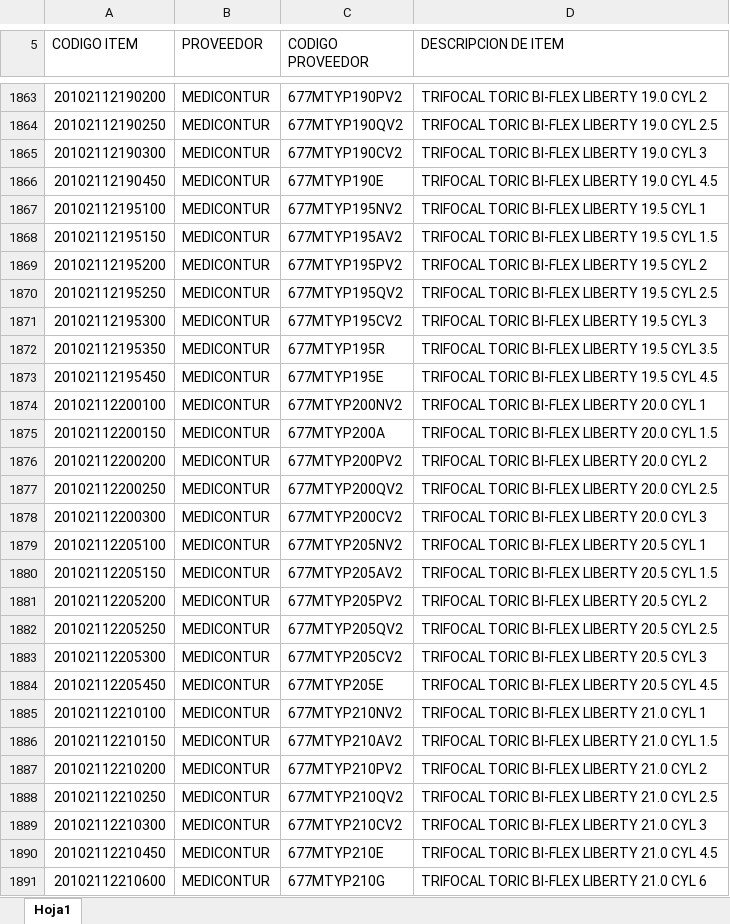
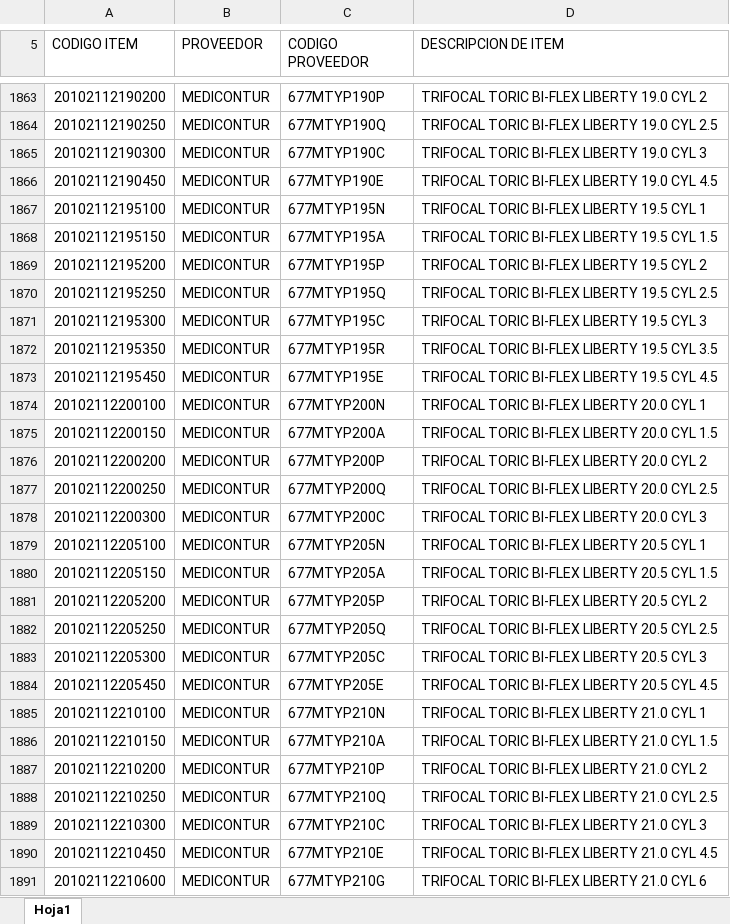
Before and after one commit to jesusrfr3008-hub/suite-logistica, an Excel workbook: codigos_ergopyme_homologacion.xlsx, sheet Hoja1, drawn as a sheet; only a part is shown, gaps mark what is left out; values as stored, in another font and other column widths than the file's, no borders; conditional formats not drawn; the diff covers the shown part only; the diff names each change by its address in the sheet, - before the commit and + after, or states it on an @@ line.

```diff
--- a/codigos_ergopyme_homologacion.xlsx (sheet Hoja1)
+++ b/codigos_ergopyme_homologacion.xlsx (sheet Hoja1)
-C1863 (CODIGO PROVEEDOR): 677MTYP190PV2
+C1863 (CODIGO PROVEEDOR): 677MTYP190P
-C1864 (CODIGO PROVEEDOR): 677MTYP190QV2
+C1864 (CODIGO PROVEEDOR): 677MTYP190Q
-C1865 (CODIGO PROVEEDOR): 677MTYP190CV2
+C1865 (CODIGO PROVEEDOR): 677MTYP190C
-C1867 (CODIGO PROVEEDOR): 677MTYP195NV2
+C1867 (CODIGO PROVEEDOR): 677MTYP195N
-C1868 (CODIGO PROVEEDOR): 677MTYP195AV2
+C1868 (CODIGO PROVEEDOR): 677MTYP195A
-C1869 (CODIGO PROVEEDOR): 677MTYP195PV2
+C1869 (CODIGO PROVEEDOR): 677MTYP195P
-C1870 (CODIGO PROVEEDOR): 677MTYP195QV2
+C1870 (CODIGO PROVEEDOR): 677MTYP195Q
-C1871 (CODIGO PROVEEDOR): 677MTYP195CV2
+C1871 (CODIGO PROVEEDOR): 677MTYP195C
-C1874 (CODIGO PROVEEDOR): 677MTYP200NV2
+C1874 (CODIGO PROVEEDOR): 677MTYP200N
-C1876 (CODIGO PROVEEDOR): 677MTYP200PV2
+C1876 (CODIGO PROVEEDOR): 677MTYP200P
-C1877 (CODIGO PROVEEDOR): 677MTYP200QV2
+C1877 (CODIGO PROVEEDOR): 677MTYP200Q
-C1878 (CODIGO PROVEEDOR): 677MTYP200CV2
+C1878 (CODIGO PROVEEDOR): 677MTYP200C
-C1879 (CODIGO PROVEEDOR): 677MTYP205NV2
+C1879 (CODIGO PROVEEDOR): 677MTYP205N
-C1880 (CODIGO PROVEEDOR): 677MTYP205AV2
+C1880 (CODIGO PROVEEDOR): 677MTYP205A
-C1881 (CODIGO PROVEEDOR): 677MTYP205PV2
+C1881 (CODIGO PROVEEDOR): 677MTYP205P
-C1882 (CODIGO PROVEEDOR): 677MTYP205QV2
+C1882 (CODIGO PROVEEDOR): 677MTYP205Q
-C1883 (CODIGO PROVEEDOR): 677MTYP205CV2
+C1883 (CODIGO PROVEEDOR): 677MTYP205C
-C1885 (CODIGO PROVEEDOR): 677MTYP210NV2
+C1885 (CODIGO PROVEEDOR): 677MTYP210N
-C1886 (CODIGO PROVEEDOR): 677MTYP210AV2
+C1886 (CODIGO PROVEEDOR): 677MTYP210A
-C1887 (CODIGO PROVEEDOR): 677MTYP210PV2
+C1887 (CODIGO PROVEEDOR): 677MTYP210P
-C1888 (CODIGO PROVEEDOR): 677MTYP210QV2
+C1888 (CODIGO PROVEEDOR): 677MTYP210Q
-C1889 (CODIGO PROVEEDOR): 677MTYP210CV2
+C1889 (CODIGO PROVEEDOR): 677MTYP210C
```
Also changed, not shown: 1 added row and 112 edited cells elsewhere in this sheet, 1 other file.
